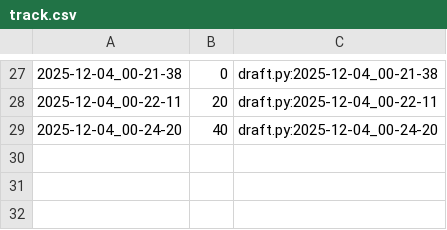
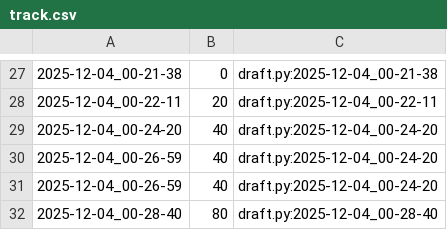
Before and after one commit to qxcode-course/poo-rc-bloco-d-Eduardoe239, a CSV file: tasks/.tko/track/poo@contato/track.csv, drawn as a sheet; only a part is shown, gaps mark what is left out; the diff names each change by its address in the sheet, - before the commit and + after, or states it on an @@ line.

```diff
--- a/tasks/.tko/track/poo@contato/track.csv
+++ b/tasks/.tko/track/poo@contato/track.csv
+row 30: 2025-12-04_00-26-59 | 40 | draft.py:2025-12-04_00-24-20
+row 31: 2025-12-04_00-26-59 | 40 | draft.py:2025-12-04_00-24-20
+row 32: 2025-12-04_00-28-40 | 80 | draft.py:2025-12-04_00-28-40
```
Also changed, not shown: 5 other files.
